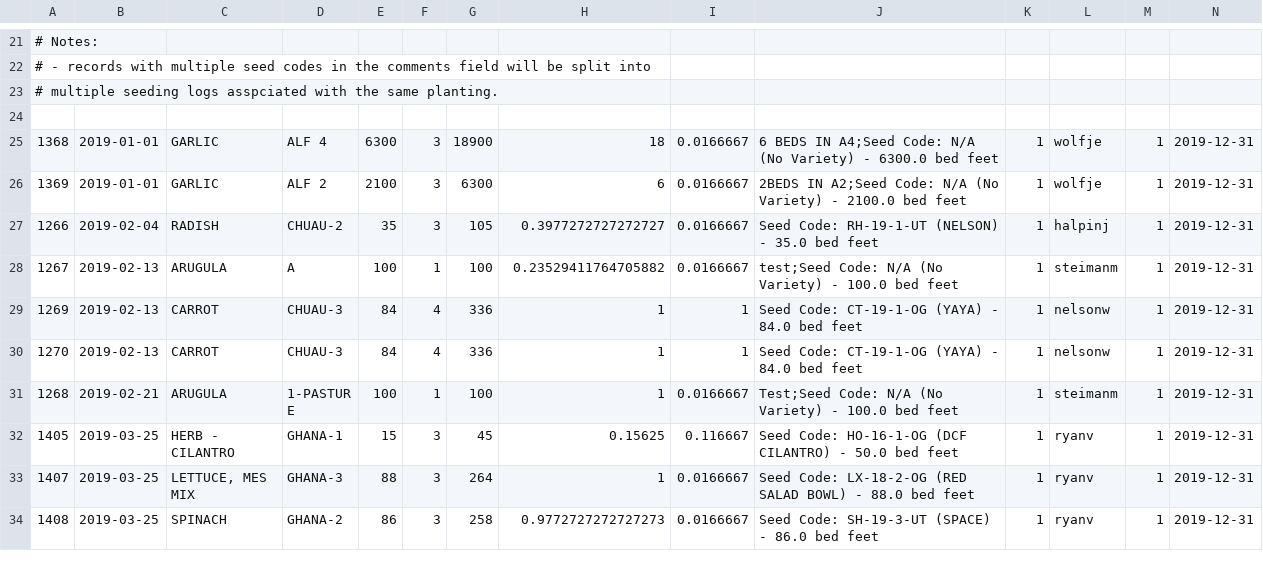
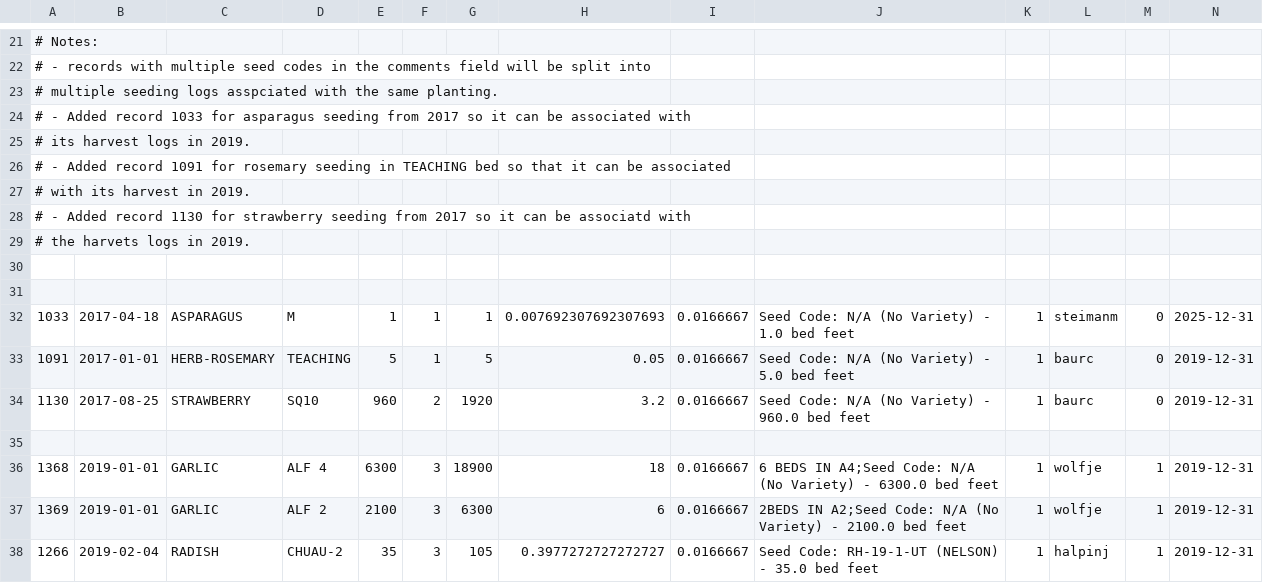
Before and after one commit to DickinsonCollege/FarmData2, a CSV file: docker/sampleDB/sampleData/directSeedings.csv, drawn as a sheet; only a part is shown, gaps mark what is left out; the shorter side is filled out with more unchanged rows; the diff names each change by its address in the sheet, - before the commit and + after, or states it on an @@ line.

Commit message:
Add Harvest Data to Sample DB (#240)
* Moved addition of category after heading is printed

* Corrected typo in SQ10 area.

* Added translation for bad area ASPARAGUS

* Added harvest data

* Added 2017 seedings for harvests in 2019

* Added user translation for 2017 user

* Fixed undefined variable error introduced earlier

* Documented added seedings and field remappings to make all records work.

* Small edit

* Added map for unit to measure conversion

* Scripts for adding and deleting harvest logs

* Fixed typo in measure map name

* Documented harvest logs

* added call to script that adds harvest logs

* Rebuilt sample databadatabase with harvest logs

```diff
--- a/docker/sampleDB/sampleData/directSeedings.csv
+++ b/docker/sampleDB/sampleData/directSeedings.csv
+row 24: # - Added record 1033 for asparagus seeding from 2017 so it can be associated with
+row 25: # its harvest logs in 2019.
+row 26: # - Added record 1091 for rosemary seeding in TEACHING bed so that it can be associated
+row 27: # with its harvest in 2019.
+row 28: # - Added record 1130 for strawberry seeding from 2017 so it can be associatd with
+row 29: # the harvets logs in 2019.
+row 30: (empty)
+row 31: (empty)
+row 32: 1033 | 2017-04-18 | ASPARAGUS | M | 1 | 1 | 1 | 0.007692307692307693 | 0.0166667 | Seed Code: N/A (No Variety) - 1.0 bed feet | 1 | steimanm | 0 | 2025-12-31
+row 33: 1091 | 2017-01-01 | HERB-ROSEMARY | TEACHING | 5 | 1 | 5 | 0.05 | 0.0166667 | Seed Code: N/A (No Variety) - 5.0 bed feet | 1 | baurc | 0 | 2019-12-31
+row 34: 1130 | 2017-08-25 | STRAWBERRY | SQ10 | 960 | 2 | 1920 | 3.2 | 0.0166667 | Seed Code: N/A (No Variety) - 960.0 bed feet | 1 | baurc | 0 | 2019-12-31
```
Also changed, not shown: docker/sampleDB/sampleData/areas.csv, 8 other files.
